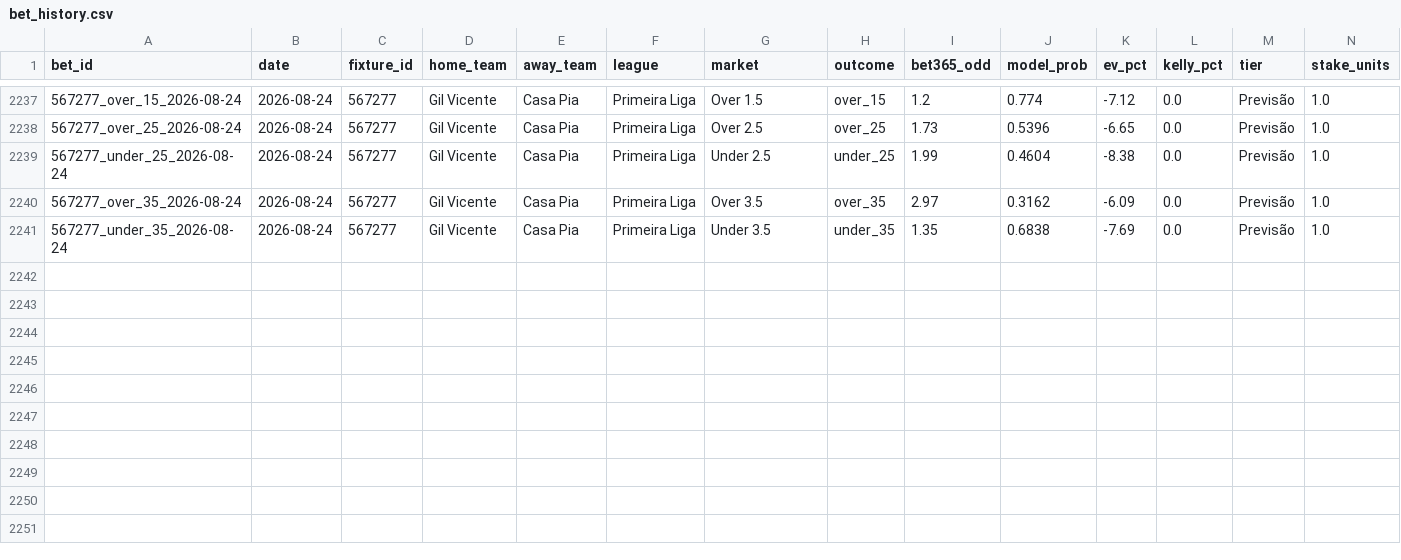
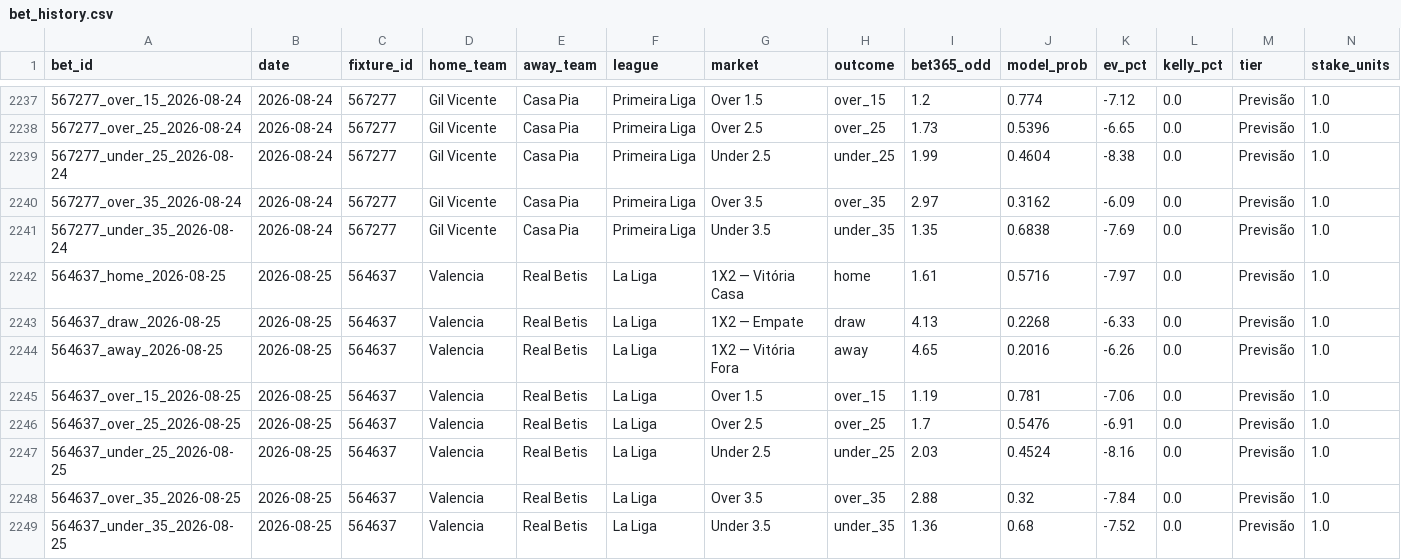
Before and after one commit to raymz1990/football-analytics, a CSV file: data/historical/bet_history.csv, drawn as a sheet; only a part is shown, gaps mark what is left out; rows hold the shown columns only; the diff names each change by its address in the sheet, - before the commit and + after, or states it on an @@ line.

```diff
--- a/data/historical/bet_history.csv
+++ b/data/historical/bet_history.csv
+row 2242: 564637_home_2026-08-25 | 2026-08-25 | 564637 | Valencia | Real Betis | La Liga | 1X2 — Vitória Casa | home | 1.61 | 0.5716 | -7.97 | 0.0 | Previsão | 1.0
+row 2243: 564637_draw_2026-08-25 | 2026-08-25 | 564637 | Valencia | Real Betis | La Liga | 1X2 — Empate | draw | 4.13 | 0.2268 | -6.33 | 0.0 | Previsão | 1.0
+row 2244: 564637_away_2026-08-25 | 2026-08-25 | 564637 | Valencia | Real Betis | La Liga | 1X2 — Vitória Fora | away | 4.65 | 0.2016 | -6.26 | 0.0 | Previsão | 1.0
+row 2245: 564637_over_15_2026-08-25 | 2026-08-25 | 564637 | Valencia | Real Betis | La Liga | Over 1.5 | over_15 | 1.19 | 0.781 | -7.06 | 0.0 | Previsão | 1.0
+row 2246: 564637_over_25_2026-08-25 | 2026-08-25 | 564637 | Valencia | Real Betis | La Liga | Over 2.5 | over_25 | 1.7 | 0.5476 | -6.91 | 0.0 | Previsão | 1.0
+row 2247: 564637_under_25_2026-08-25 | 2026-08-25 | 564637 | Valencia | Real Betis | La Liga | Under 2.5 | under_25 | 2.03 | 0.4524 | -8.16 | 0.0 | Previsão | 1.0
+row 2248: 564637_over_35_2026-08-25 | 2026-08-25 | 564637 | Valencia | Real Betis | La Liga | Over 3.5 | over_35 | 2.88 | 0.32 | -7.84 | 0.0 | Previsão | 1.0
+row 2249: 564637_under_35_2026-08-25 | 2026-08-25 | 564637 | Valencia | Real Betis | La Liga | Under 3.5 | under_35 | 1.36 | 0.68 | -7.52 | 0.0 | Previsão | 1.0
```
Also changed, not shown: 3 other files.
